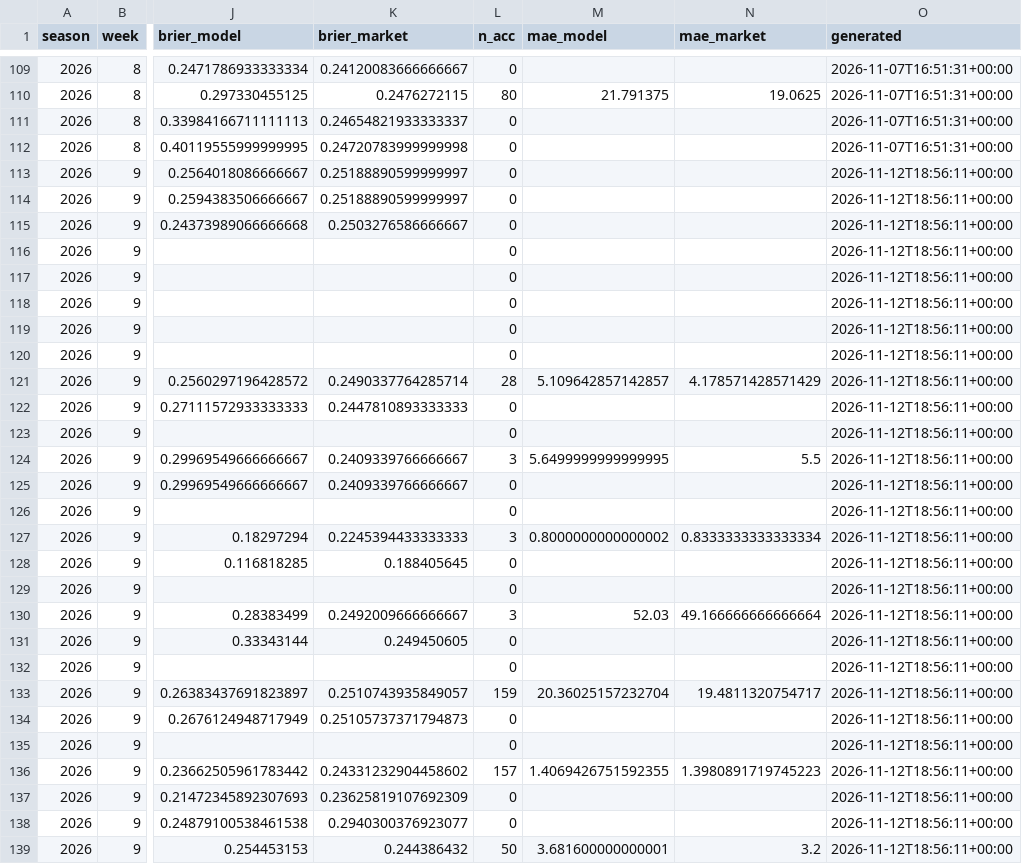
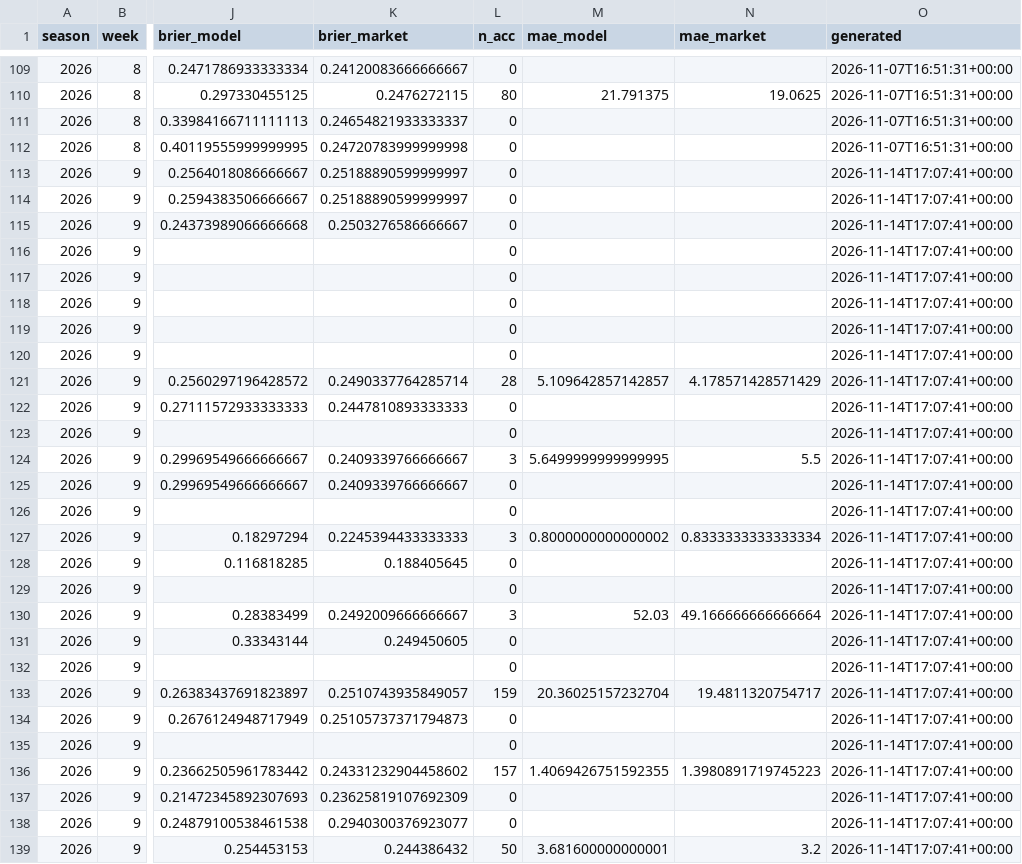
Before and after one commit to hadantes-lab/ff-model, a CSV file: tracking/weekly_summary.csv, drawn as a sheet; only a part is shown, gaps mark what is left out; the diff covers the shown part only; the diff names each change by its address in the sheet, - before the commit and + after, or states it on an @@ line.

```diff
--- a/tracking/weekly_summary.csv
+++ b/tracking/weekly_summary.csv
-O113:O139 (generated): 2026-11-12T18:56:11+00:00
+O113:O139 (generated): 2026-11-14T17:07:41+00:00
```
Also changed, not shown: 5 edited cells elsewhere in this file, tracking/dvp_log.csv, tracking/player_model_record.csv, 14 other files.
